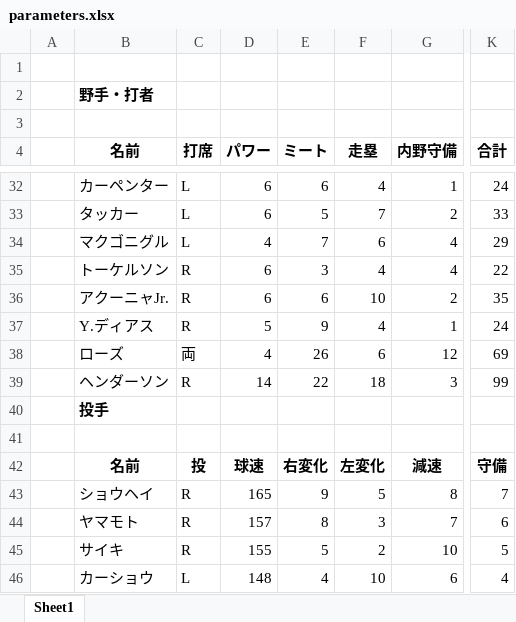
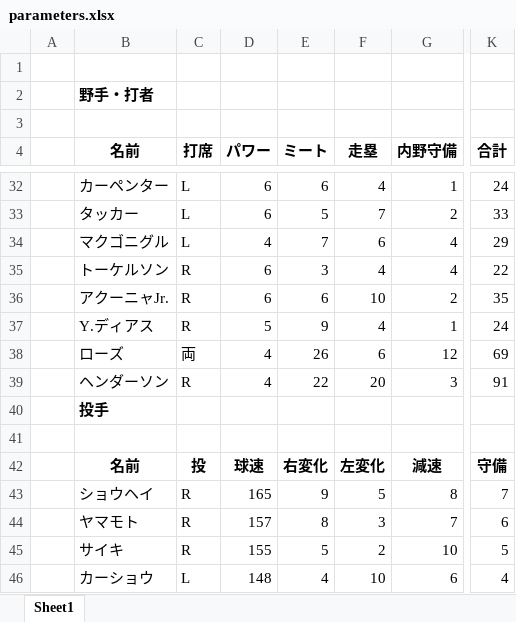
Before and after one commit to rhmgoto/base, an Excel workbook: parameters.xlsx, sheet Sheet1, drawn as a sheet; only a part is shown, gaps mark what is left out; values as stored, in another font and other column widths than the file's, no borders; the diff names each change by its address in the sheet, - before the commit and + after, or states it on an @@ line.

```diff
--- a/parameters.xlsx (sheet Sheet1)
+++ b/parameters.xlsx (sheet Sheet1)
-D39 (パワー): 14
+D39 (パワー): 4
-F39 (走塁): 18
+F39 (走塁): 20
-K39 (合計): 99
+K39 (合計): 91
```
Also changed, not shown: 1 other file.
